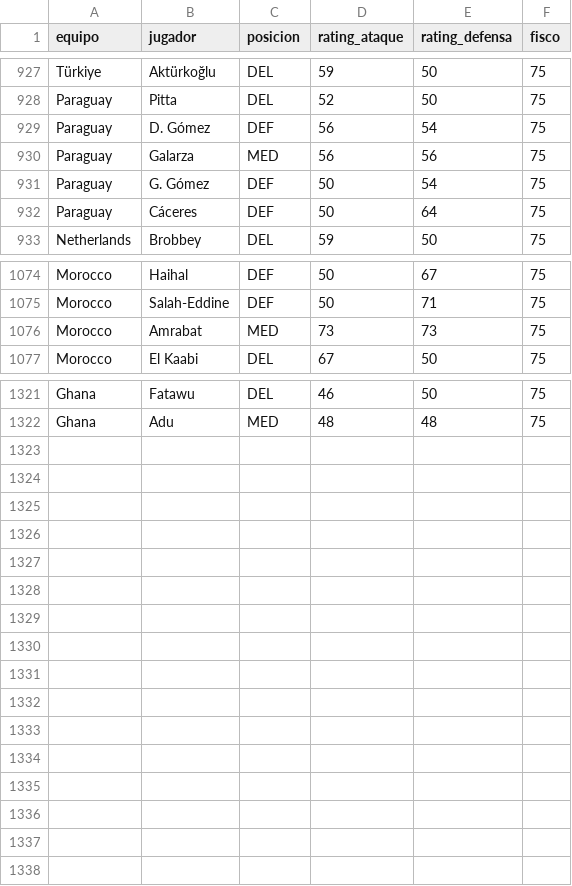
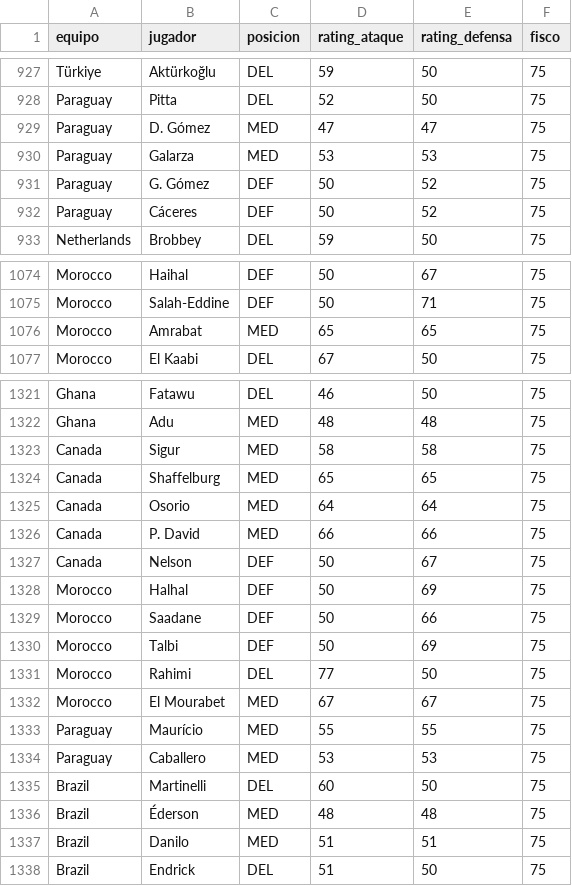
Before and after one commit to pepinosauriodmg-byte/Predecir-partidos, a CSV file: rendimiento_jugadores.csv, drawn as a sheet; only a part is shown, gaps mark what is left out; the diff covers the shown part only.

```diff
--- a/rendimiento_jugadores.csv
+++ b/rendimiento_jugadores.csv
@@ -928,6 +928,6 @@ Türkiye,Aktürkoğlu,DEL,59,50,75
 Paraguay,Pitta,DEL,52,50,75
-Paraguay,D. Gómez,DEF,56,54,75
-Paraguay,Galarza,MED,56,56,75
-Paraguay,G. Gómez,DEF,50,54,75
-Paraguay,Cáceres,DEF,50,64,75
+Paraguay,D. Gómez,MED,47,47,75
+Paraguay,Galarza,MED,53,53,75
+Paraguay,G. Gómez,DEF,50,52,75
+Paraguay,Cáceres,DEF,50,52,75
 Netherlands,Brobbey,DEL,59,50,75
@@ -1075,3 +1075,3 @@ Morocco,Haihal,DEF,50,67,75
 Morocco,Salah-Eddine,DEF,50,71,75
-Morocco,Amrabat,MED,73,73,75
+Morocco,Amrabat,MED,65,65,75
 Morocco,El Kaabi,DEL,67,50,75
@@ -1322 +1322,17 @@ Ghana,Fatawu,DEL,46,50,75
 Ghana,Adu,MED,48,48,75
+Canada,Sigur,MED,58,58,75
+Canada,Shaffelburg,MED,65,65,75
+Canada,Osorio,MED,64,64,75
+Canada,P. David,MED,66,66,75
+Canada,Nelson,DEF,50,67,75
+Morocco,Halhal,DEF,50,69,75
+Morocco,Saadane,DEF,50,66,75
+Morocco,Talbi,DEF,50,69,75
+Morocco,Rahimi,DEL,77,50,75
+Morocco,El Mourabet,MED,67,67,75
+Paraguay,Maurício,MED,55,55,75
+Paraguay,Caballero,MED,53,53,75
+Brazil,Martinelli,DEL,60,50,75
+Brazil,Éderson,MED,48,48,75
+Brazil,Danilo ,MED,51,51,75
+Brazil,Endrick,DEL,51,50,75
```
Also changed, not shown: 93 edited cells elsewhere in this file, historial_con_elo.csv, partidos_manuales.csv, 2 other files.
